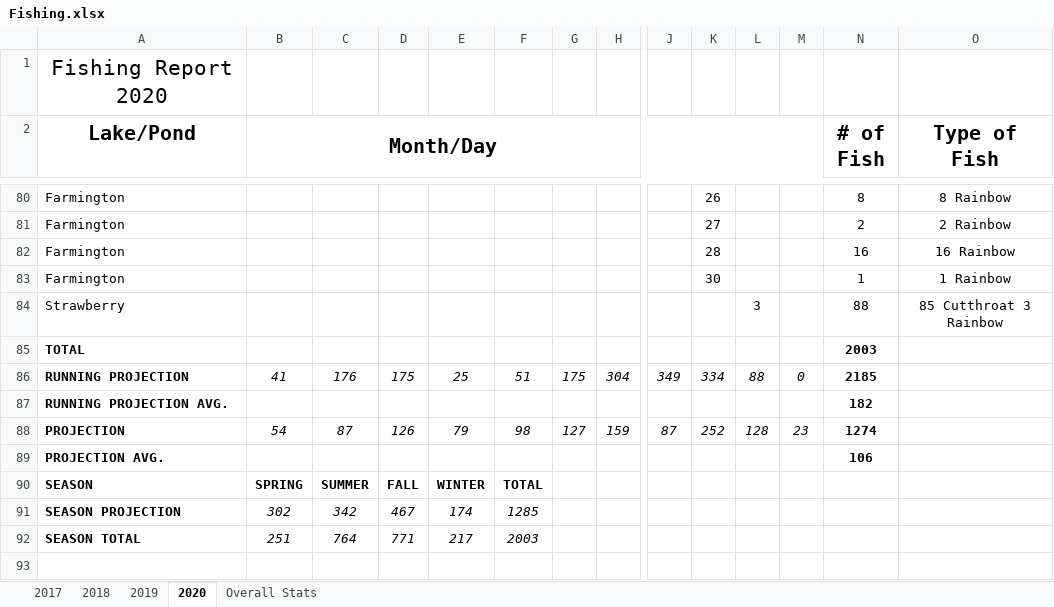
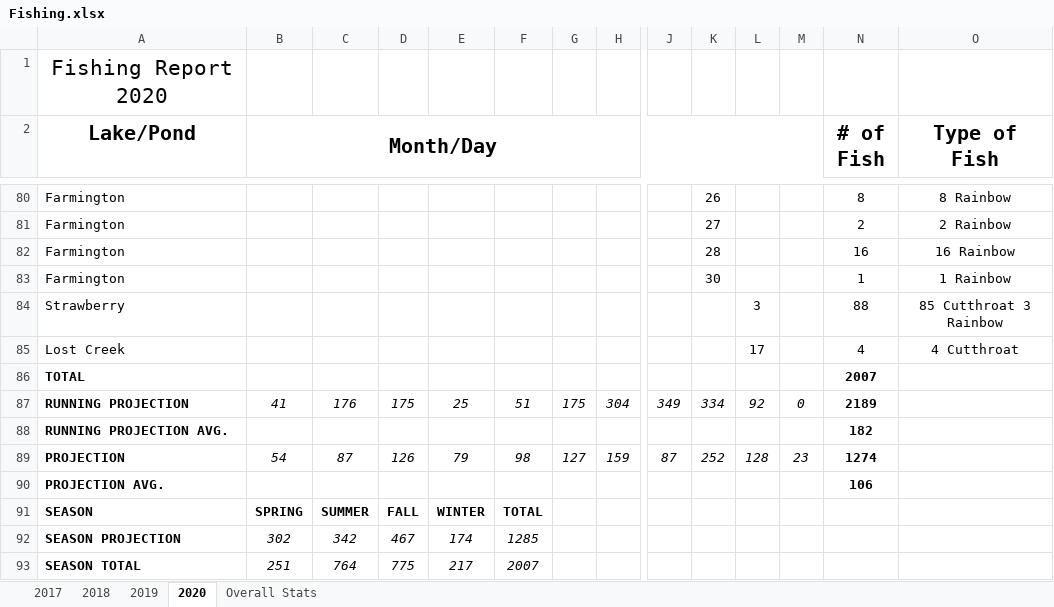
Before and after one commit to muskellunge-tiger/FitzFishing, an Excel workbook: Fishing.xlsx, sheet 2020, drawn as a sheet; only a part is shown, gaps mark what is left out; values as stored, in another font and other column widths than the file's, no borders; conditional formats not drawn; addresses are those after the commit; rows hold the shown columns only; the diff names each change by its address in the sheet, - before the commit and + after, or states it on an @@ line.

Commit message:
Update Fishing.xlsx

```diff
--- a/Fishing.xlsx (sheet 2020)
+++ b/Fishing.xlsx (sheet 2020)
+row 85: Lost Creek |  |  |  |  |  |  |  |  |  | 17 |  | 4 | 4 Cutthroat
-N86 (# of Fish): 2003
+N86 (# of Fish): 2007
-L87: 88
+L87: 92
-N87 (# of Fish): 2185
+N87 (# of Fish): 2189
-D93: 771
+D93: 775
-F93: 2003
+F93: 2007
```
Also changed, not shown: formulas that keep their value.
